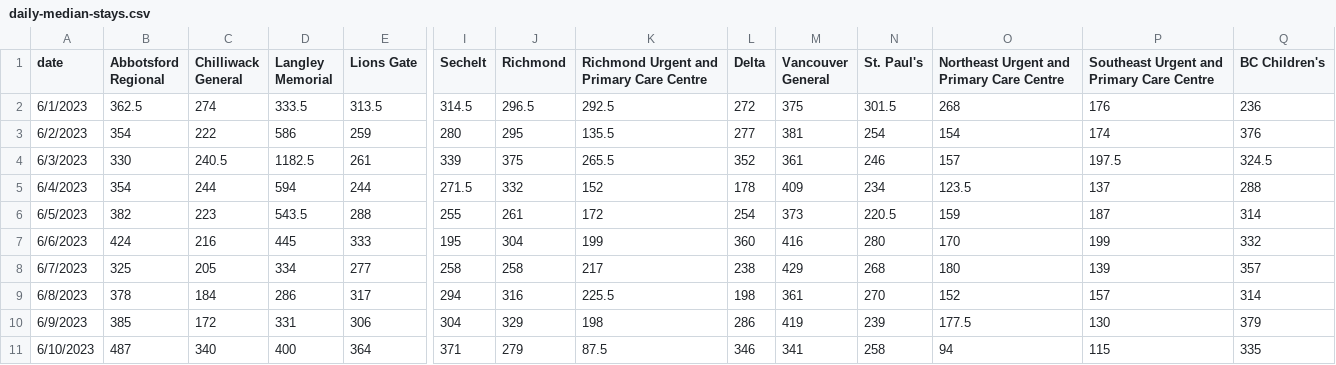
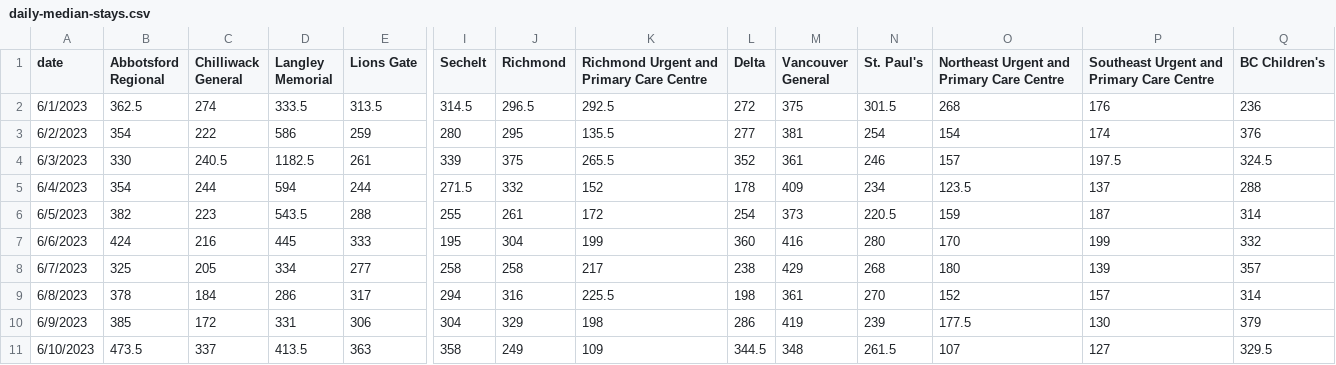
Before and after one commit to vs-postmedia/er-wait-time-scraper, a CSV file: data/daily-median-stays.csv, drawn as a sheet; only a part is shown, gaps mark what is left out; the diff covers the shown part only; the diff names each change by its address in the sheet, - before the commit and + after, or states it on an @@ line.

```diff
--- a/data/daily-median-stays.csv
+++ b/data/daily-median-stays.csv
-B11 (Abbotsford Regional): 487
+B11 (Abbotsford Regional): 473.5
-C11 (Chilliwack General): 340
+C11 (Chilliwack General): 337
-D11 (Langley Memorial): 400
+D11 (Langley Memorial): 413.5
-E11 (Lions Gate): 364
+E11 (Lions Gate): 363
-I11 (Sechelt): 371
+I11 (Sechelt): 358
-J11 (Richmond): 279
+J11 (Richmond): 249
-K11: 87.5
+K11: 109
-L11 (Delta): 346
+L11 (Delta): 344.5
-M11 (Vancouver General): 341
+M11 (Vancouver General): 348
-N11 (St. Paul's): 258
+N11 (St. Paul's): 261.5
-O11: 94
+O11: 107
-P11: 115
+P11: 127
-Q11 (BC Children's): 335
+Q11 (BC Children's): 329.5
```
Also changed, not shown: 8 edited cells elsewhere in this file, data/daily-median-waits.csv, data/data.csv, 1 other file.
